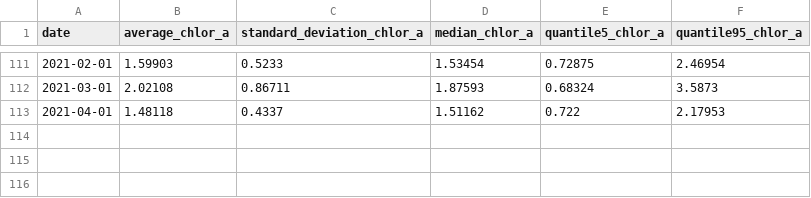
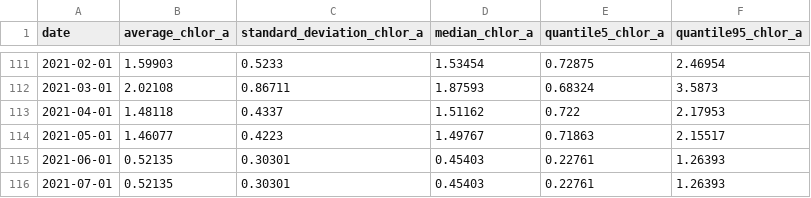
Before and after one commit to noaa-onms/cinms, a CSV file: data/oceano/statistics_chl_cinms.csv, drawn as a sheet; only a part is shown, gaps mark what is left out; the diff names each change by its address in the sheet, - before the commit and + after, or states it on an @@ line.

```diff
--- a/data/oceano/statistics_chl_cinms.csv
+++ b/data/oceano/statistics_chl_cinms.csv
+row 114: 2021-05-01 | 1.46077 | 0.4223 | 1.49767 | 0.71863 | 2.15517
+row 115: 2021-06-01 | 0.52135 | 0.30301 | 0.45403 | 0.22761 | 1.26393
+row 116: 2021-07-01 | 0.52135 | 0.30301 | 0.45403 | 0.22761 | 1.26393
```
Also changed, not shown: data/oceano/sst_anomaly_cinms.csv, data/oceano/statistics_sst_cinms.csv.
